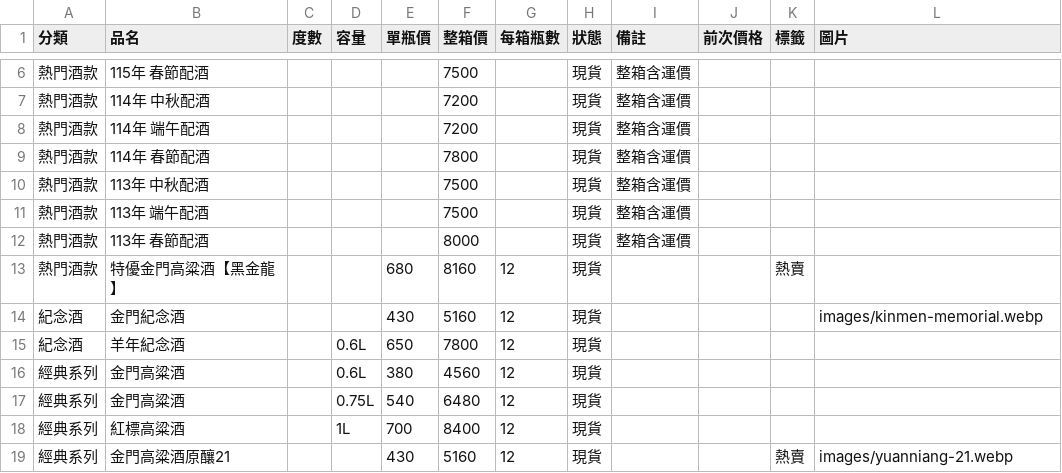
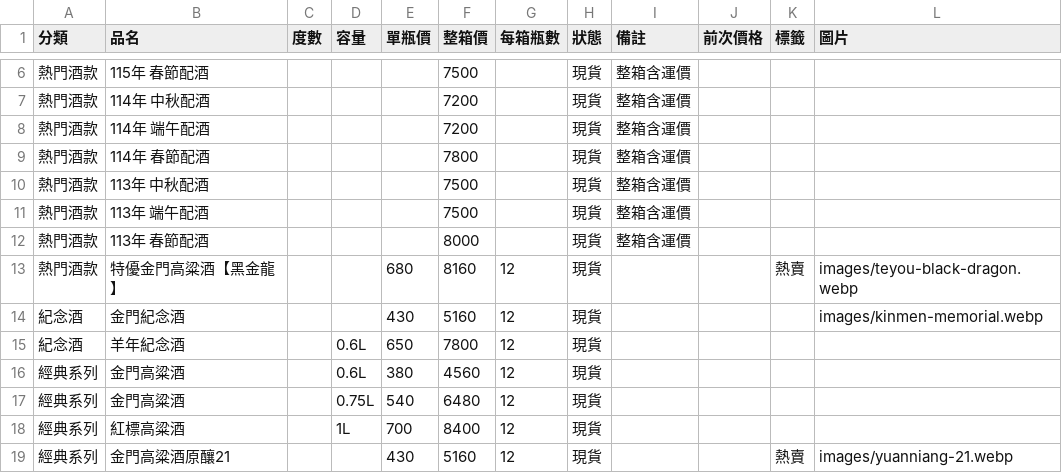
Before and after one commit to azin0609-dev/Kaoliang-liquor, a CSV file: data/prices.csv, drawn as a sheet; only a part is shown, gaps mark what is left out.

```diff
--- a/data/prices.csv
+++ b/data/prices.csv
@@ -12,3 +12,3 @@
 熱門酒款,113年 春節配酒,,,,8000,,現貨,整箱含運價,,,
-熱門酒款,特優金門高粱酒【黑金龍】,,,680,8160,12,現貨,,,熱賣,
+熱門酒款,特優金門高粱酒【黑金龍】,,,680,8160,12,現貨,,,熱賣,images/teyou-black-dragon.webp
 紀念酒,金門紀念酒,,,430,5160,12,現貨,,,,images/kinmen-memorial.webp
```
Also changed, not shown: 2 other files.
